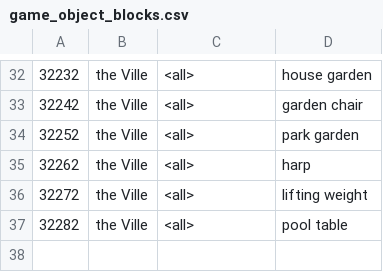
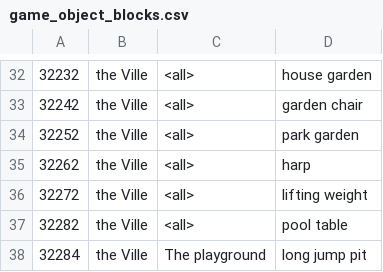
Before and after one commit to CXP-2024/generative_agents, a CSV file: environment/frontend_server/static_dirs/assets/the_ville/matrix/special_blocks/game_object_blocks.csv, drawn as a sheet; only a part is shown, gaps mark what is left out; the diff names each change by its address in the sheet, - before the commit and + after, or states it on an @@ line.

Commit message:
try add playground metadata

```diff
--- a/environment/frontend_server/static_dirs/assets/the_ville/matrix/special_blocks/game_object_blocks.csv
+++ b/environment/frontend_server/static_dirs/assets/the_ville/matrix/special_blocks/game_object_blocks.csv
+row 38: 32284 | the Ville | The playground | long jump pit
```
Also changed, not shown: environment/frontend_server/static_dirs/assets/the_ville/matrix/maze/game_object_maze.csv, 5 other files.
